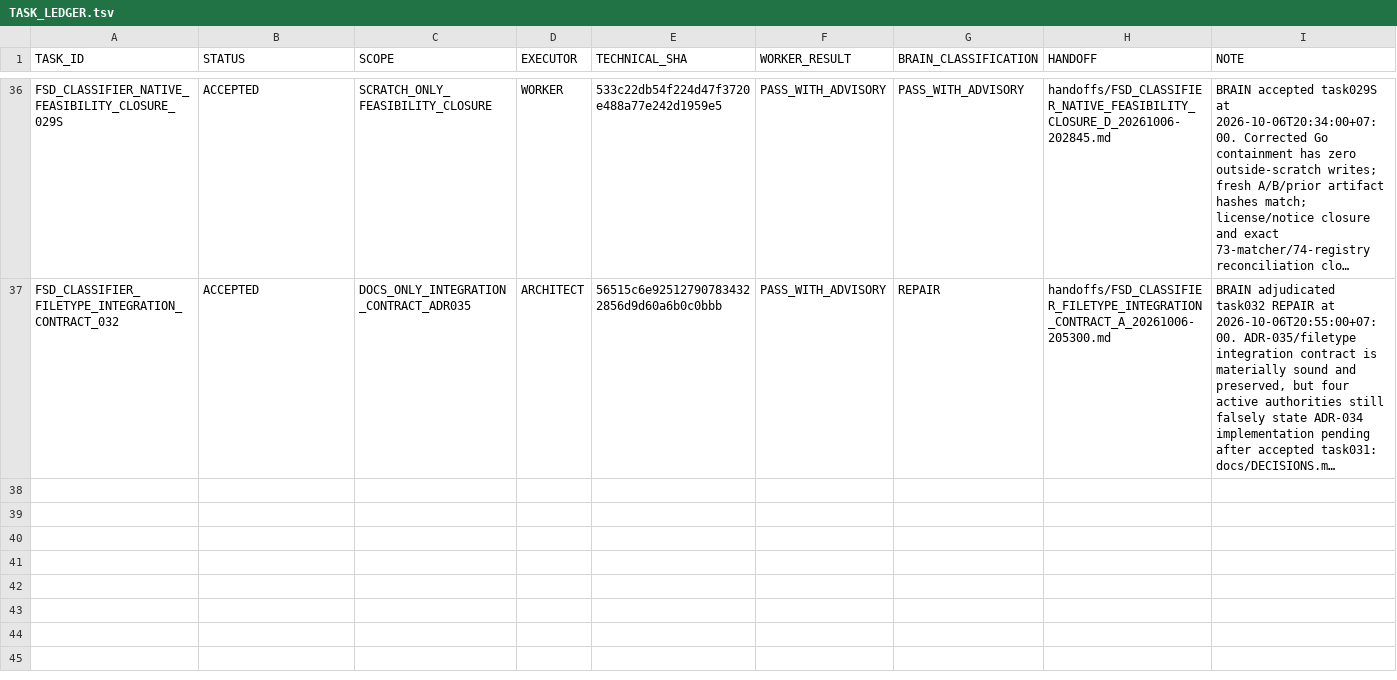
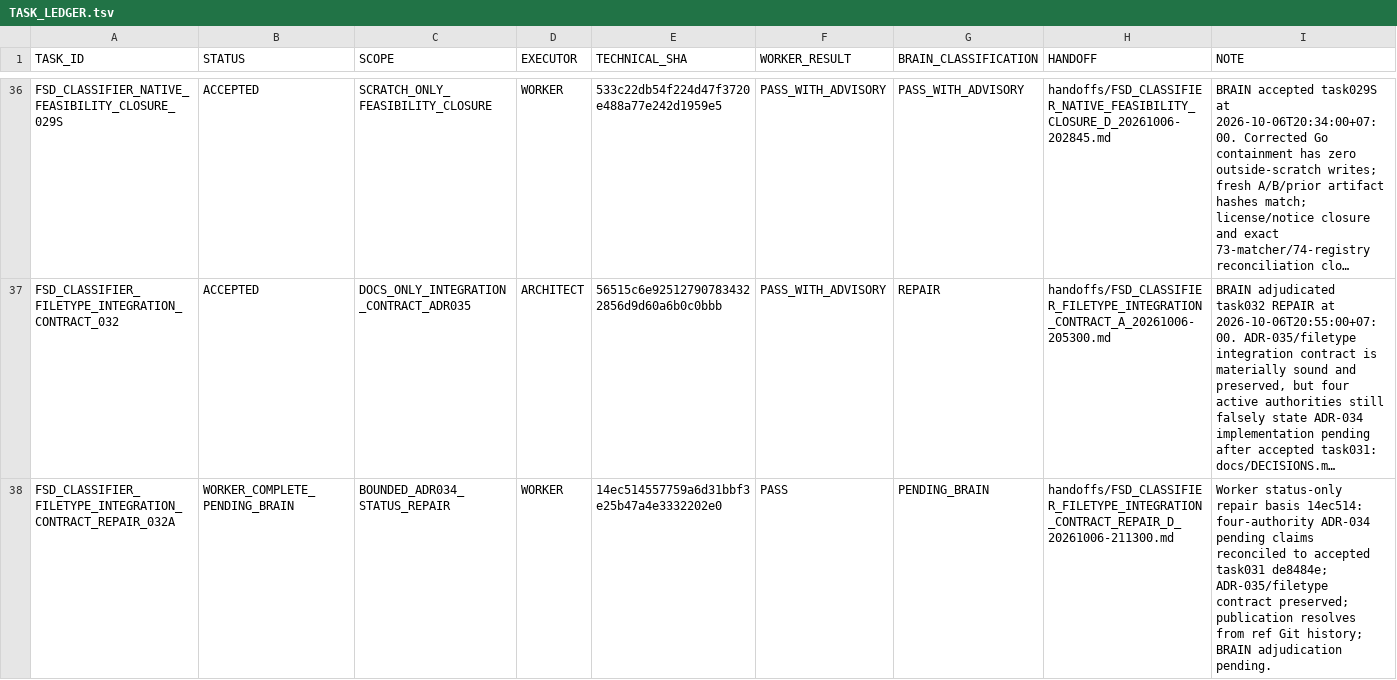
Before and after one commit to cenvu/FSD, a TSV file: STATE/TASK_LEDGER.tsv, drawn as a sheet; only a part is shown, gaps mark what is left out; long unchanged cells end in …; the diff names each change by its address in the sheet, - before the commit and + after, or states it on an @@ line.

Commit message:
worker: repair stale ADR-034 implementation-status claims (docs only)

```diff
--- a/STATE/TASK_LEDGER.tsv
+++ b/STATE/TASK_LEDGER.tsv
+row 38: FSD_CLASSIFIER_FILETYPE_INTEGRATION_CONTRACT_REPAIR_032A | WORKER_COMPLETE_PENDING_BRAIN | BOUNDED_ADR034_STATUS_REPAIR | WORKER | 14ec514557759a6d31bbf3e25b47a4e3332202e0 | PASS | PENDING_BRAIN | handoffs/FSD_CLASSIFIER_FILETYPE_INTEGRATION_CONTRACT_REPAIR_D_20261006-211300.md | Worker status-only repair basis 14ec514: four-authority ADR-034 pending claims reconciled to accepted task031 de8484e; ADR-035/filetype contract preserved; publication resolves from ref Git history; BRAIN adjudication pending.
```
Also changed, not shown: 6 other files.
